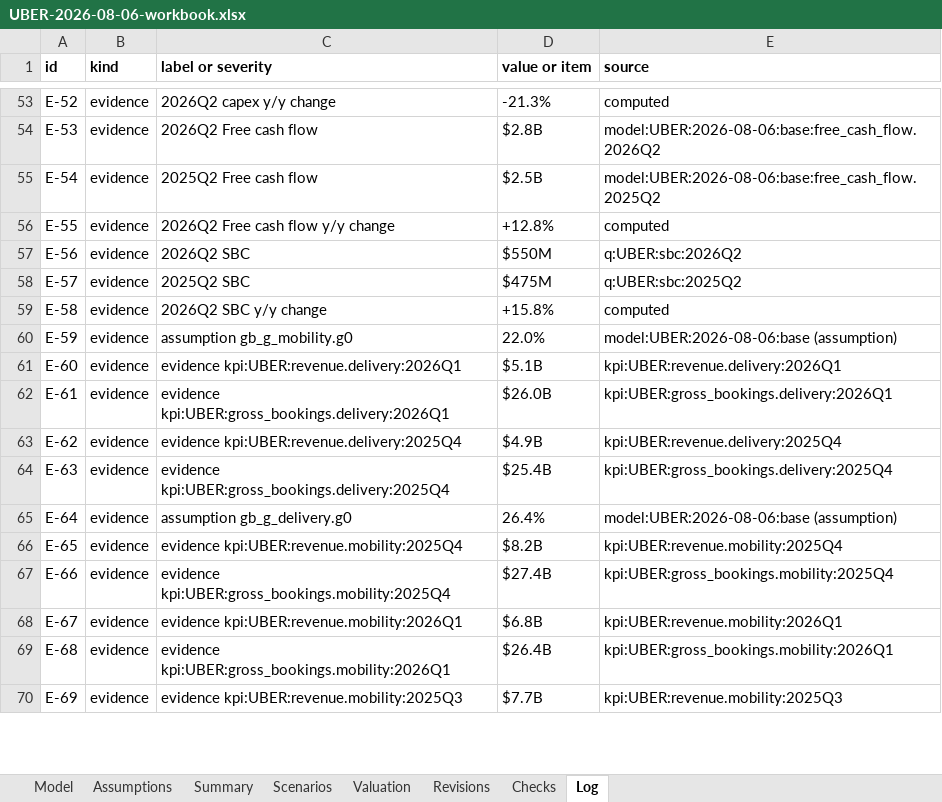
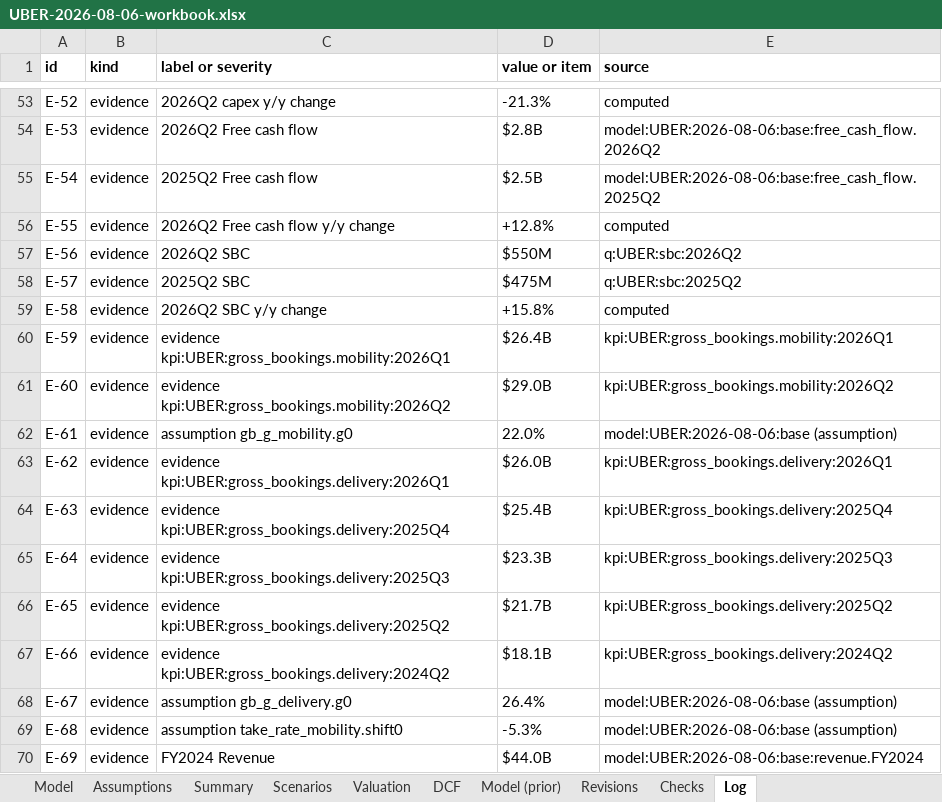
Before and after one commit to Michae1Park/10k-agent, an Excel workbook: docs/examples/UBER-2026-08-06-workbook.xlsx, sheet Log, drawn as a sheet; only a part is shown, gaps mark what is left out; values as stored, in another font and other column widths than the file's, no borders; the diff covers the shown part only; the diff names each change by its address in the sheet, - before the commit and + after, or states it on an @@ line.

Commit message:
docs: refresh the public UBER example from the current run, redacted by a script

```diff
--- a/docs/examples/UBER-2026-08-06-workbook.xlsx (sheet Log)
+++ b/docs/examples/UBER-2026-08-06-workbook.xlsx (sheet Log)
+sheet tab: DCF
+sheet tab: Model (prior)
-C60 (label or severity): assumption gb_g_mobility.g0
+C60 (label or severity): evidence kpi:UBER:gross_bookings.mobility:2026Q1
-D60 (value or item): 22.0%
+D60 (value or item): $26.4B
-E60 (source): model:UBER:2026-08-06:base (assumption)
+E60 (source): kpi:UBER:gross_bookings.mobility:2026Q1
-C61 (label or severity): evidence kpi:UBER:revenue.delivery:2026Q1
+C61 (label or severity): evidence kpi:UBER:gross_bookings.mobility:2026Q2
-D61 (value or item): $5.1B
+D61 (value or item): $29.0B
-E61 (source): kpi:UBER:revenue.delivery:2026Q1
+E61 (source): kpi:UBER:gross_bookings.mobility:2026Q2
-C62 (label or severity): evidence kpi:UBER:gross_bookings.delivery:2026Q1
+C62 (label or severity): assumption gb_g_mobility.g0
-D62 (value or item): $26.0B
+D62 (value or item): 22.0%
-E62 (source): kpi:UBER:gross_bookings.delivery:2026Q1
+E62 (source): model:UBER:2026-08-06:base (assumption)
-C63 (label or severity): evidence kpi:UBER:revenue.delivery:2025Q4
+C63 (label or severity): evidence kpi:UBER:gross_bookings.delivery:2026Q1
-D63 (value or item): $4.9B
+D63 (value or item): $26.0B
-E63 (source): kpi:UBER:revenue.delivery:2025Q4
+E63 (source): kpi:UBER:gross_bookings.delivery:2026Q1
-C65 (label or severity): assumption gb_g_delivery.g0
+C65 (label or severity): evidence kpi:UBER:gross_bookings.delivery:2025Q3
-D65 (value or item): 26.4%
+D65 (value or item): $23.3B
-E65 (source): model:UBER:2026-08-06:base (assumption)
+E65 (source): kpi:UBER:gross_bookings.delivery:2025Q3
-C66 (label or severity): evidence kpi:UBER:revenue.mobility:2025Q4
+C66 (label or severity): evidence kpi:UBER:gross_bookings.delivery:2025Q2
-D66 (value or item): $8.2B
+D66 (value or item): $21.7B
-E66 (source): kpi:UBER:revenue.mobility:2025Q4
+E66 (source): kpi:UBER:gross_bookings.delivery:2025Q2
-C67 (label or severity): evidence kpi:UBER:gross_bookings.mobility:2025Q4
+C67 (label or severity): evidence kpi:UBER:gross_bookings.delivery:2024Q2
-D67 (value or item): $27.4B
+D67 (value or item): $18.1B
-E67 (source): kpi:UBER:gross_bookings.mobility:2025Q4
+E67 (source): kpi:UBER:gross_bookings.delivery:2024Q2
-C68 (label or severity): evidence kpi:UBER:revenue.mobility:2026Q1
+C68 (label or severity): assumption gb_g_delivery.g0
-D68 (value or item): $6.8B
+D68 (value or item): 26.4%
-E68 (source): kpi:UBER:revenue.mobility:2026Q1
+E68 (source): model:UBER:2026-08-06:base (assumption)
-C69 (label or severity): evidence kpi:UBER:gross_bookings.mobility:2026Q1
+C69 (label or severity): assumption take_rate_mobility.shift0
-D69 (value or item): $26.4B
+D69 (value or item): -5.3%
-E69 (source): kpi:UBER:gross_bookings.mobility:2026Q1
+E69 (source): model:UBER:2026-08-06:base (assumption)
-C70 (label or severity): evidence kpi:UBER:revenue.mobility:2025Q3
+C70 (label or severity): FY2024 Revenue
-D70 (value or item): $7.7B
+D70 (value or item): $44.0B
-E70 (source): kpi:UBER:revenue.mobility:2025Q3
+E70 (source): model:UBER:2026-08-06:base:revenue.FY2024
```
Also changed, not shown: 3 added rows, 5 removed rows and 259 edited cells elsewhere in this sheet, sheet Model, sheet Assumptions, sheet Scenarios, sheet Valuation, sheet Checks, sheet Revisions, 4 other files.
